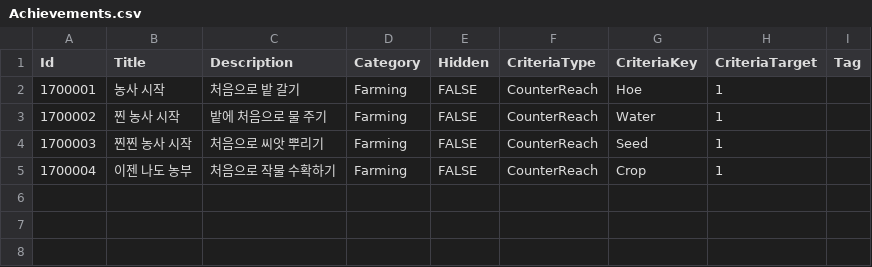
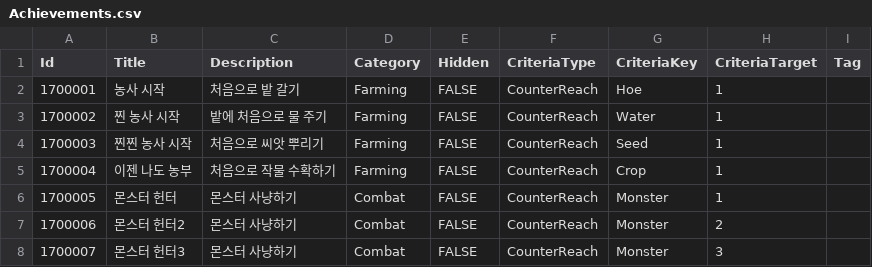
Before and after one commit to ssunpark/eat-or-die, a CSV file: Assets/StreamingAssets/AchievementCSV/Achievements.csv, drawn as a sheet.

```diff
--- a/Assets/StreamingAssets/AchievementCSV/Achievements.csv
+++ b/Assets/StreamingAssets/AchievementCSV/Achievements.csv
@@ -5 +5,4 @@ Id,Title,Description,Category,Hidden,CriteriaType,CriteriaKey,CriteriaTarget,Tag
 1700004,이젠 나도 농부,처음으로 작물 수확하기 ,Farming,FALSE,CounterReach,Crop,1,
+1700005,몬스터 헌터,몬스터 사냥하기,Combat,FALSE,CounterReach,Monster,1,
+1700006,몬스터 헌터2,몬스터 사냥하기,Combat,FALSE,CounterReach,Monster,2,
+1700007,몬스터 헌터3,몬스터 사냥하기,Combat,FALSE,CounterReach,Monster,3,
```
Also changed, not shown: 7 other files.
